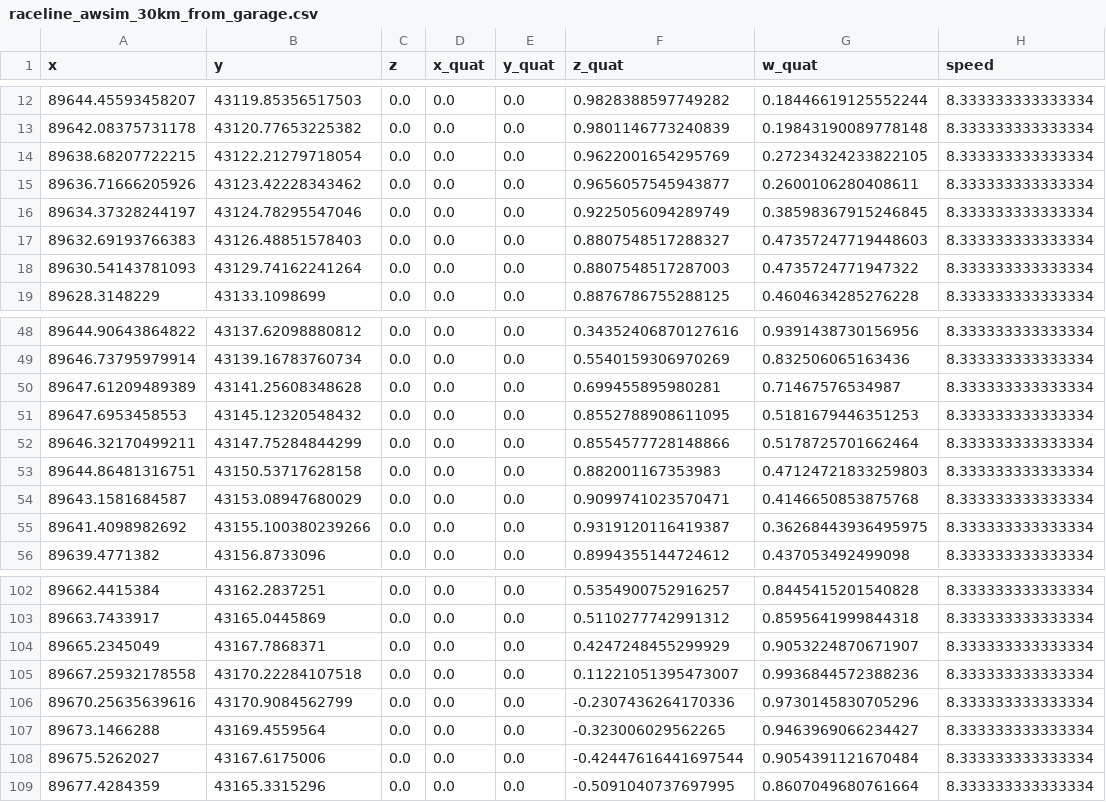
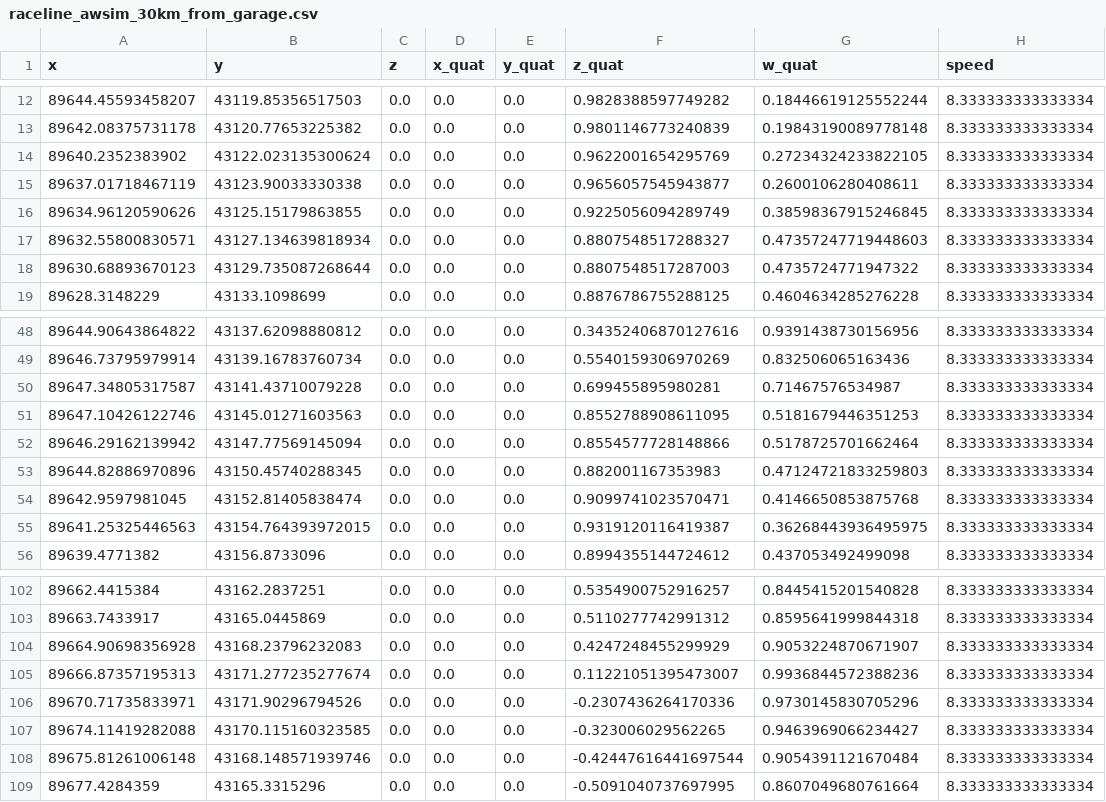
Before and after one commit to QuestianJP/aichallenge-2025, a CSV file: aichallenge/workspace/src/aichallenge_submit/simple_trajectory_generator/data/raceline_awsim_30km_from_garage.csv, drawn as a sheet; only a part is shown, gaps mark what is left out; the diff covers the shown part only.

```diff
--- a/aichallenge/workspace/src/aichallenge_submit/simple_trajectory_generator/data/raceline_awsim_30km_from_garage.csv
+++ b/aichallenge/workspace/src/aichallenge_submit/simple_trajectory_generator/data/raceline_awsim_30km_from_garage.csv
@@ -13,7 +13,7 @@ x,y,z,x_quat,y_quat,z_quat,w_quat,speed
 89642.08375731178,43120.77653225382,0.0,0.0,0.0,0.9801146773240839,0.19843190089778148,8.333333333333334
-89638.68207722215,43122.21279718054,0.0,0.0,0.0,0.9622001654295769,0.27234324233822105,8.333333333333334
-89636.71666205926,43123.42228343462,0.0,0.0,0.0,0.9656057545943877,0.2600106280408611,8.333333333333334
-89634.37328244197,43124.78295547046,0.0,0.0,0.0,0.9225056094289749,0.38598367915246845,8.333333333333334
-89632.69193766383,43126.48851578403,0.0,0.0,0.0,0.8807548517288327,0.47357247719448603,8.333333333333334
-89630.54143781093,43129.74162241264,0.0,0.0,0.0,0.8807548517287003,0.4735724771947322,8.333333333333334
+89640.2352383902,43122.023135300624,0.0,0.0,0.0,0.9622001654295769,0.27234324233822105,8.333333333333334
+89637.01718467119,43123.90033330338,0.0,0.0,0.0,0.9656057545943877,0.2600106280408611,8.333333333333334
+89634.96120590626,43125.15179863855,0.0,0.0,0.0,0.9225056094289749,0.38598367915246845,8.333333333333334
+89632.55800830571,43127.134639818934,0.0,0.0,0.0,0.8807548517288327,0.47357247719448603,8.333333333333334
+89630.68893670123,43129.735087268644,0.0,0.0,0.0,0.8807548517287003,0.4735724771947322,8.333333333333334
 89628.3148229,43133.1098699,0.0,0.0,0.0,0.8876786755288125,0.4604634285276228,8.333333333333334
@@ -49,8 +49,8 @@ x,y,z,x_quat,y_quat,z_quat,w_quat,speed
 89646.73795979914,43139.16783760734,0.0,0.0,0.0,0.5540159306970269,0.832506065163436,8.333333333333334
-89647.61209489389,43141.25608348628,0.0,0.0,0.0,0.699455895980281,0.71467576534987,8.333333333333334
-89647.6953458553,43145.12320548432,0.0,0.0,0.0,0.8552788908611095,0.5181679446351253,8.333333333333334
-89646.32170499211,43147.75284844299,0.0,0.0,0.0,0.8554577728148866,0.5178725701662464,8.333333333333334
-89644.86481316751,43150.53717628158,0.0,0.0,0.0,0.882001167353983,0.47124721833259803,8.333333333333334
-89643.1581684587,43153.08947680029,0.0,0.0,0.0,0.9099741023570471,0.4146650853875768,8.333333333333334
-89641.4098982692,43155.100380239266,0.0,0.0,0.0,0.9319120116419387,0.36268443936495975,8.333333333333334
+89647.34805317587,43141.43710079228,0.0,0.0,0.0,0.699455895980281,0.71467576534987,8.333333333333334
+89647.10426122746,43145.01271603563,0.0,0.0,0.0,0.8552788908611095,0.5181679446351253,8.333333333333334
+89646.29162139942,43147.77569145094,0.0,0.0,0.0,0.8554577728148866,0.5178725701662464,8.333333333333334
+89644.82886970896,43150.45740288345,0.0,0.0,0.0,0.882001167353983,0.47124721833259803,8.333333333333334
+89642.9597981045,43152.81405838474,0.0,0.0,0.0,0.9099741023570471,0.4146650853875768,8.333333333333334
+89641.25325446563,43154.764393972015,0.0,0.0,0.0,0.9319120116419387,0.36268443936495975,8.333333333333334
 89639.4771382,43156.8733096,0.0,0.0,0.0,0.8994355144724612,0.437053492499098,8.333333333333334
@@ -103,7 +103,7 @@ x,y,z,x_quat,y_quat,z_quat,w_quat,speed
 89663.7433917,43165.0445869,0.0,0.0,0.0,0.5110277742991312,0.8595641999844318,8.333333333333334
-89665.2345049,43167.7868371,0.0,0.0,0.0,0.4247248455299929,0.9053224870671907,8.333333333333334
-89667.25932178558,43170.22284107518,0.0,0.0,0.0,0.11221051395473007,0.9936844572388236,8.333333333333334
-89670.25635639616,43170.9084562799,0.0,0.0,0.0,-0.2307436264170336,0.9730145830705296,8.333333333333334
-89673.1466288,43169.4559564,0.0,0.0,0.0,-0.323006029562265,0.9463969066234427,8.333333333333334
-89675.5262027,43167.6175006,0.0,0.0,0.0,-0.42447616441697544,0.9054391121670484,8.333333333333334
+89664.90698356928,43168.23796232083,0.0,0.0,0.0,0.4247248455299929,0.9053224870671907,8.333333333333334
+89666.87357195313,43171.277235277674,0.0,0.0,0.0,0.11221051395473007,0.9936844572388236,8.333333333333334
+89670.71735833971,43171.90296794526,0.0,0.0,0.0,-0.2307436264170336,0.9730145830705296,8.333333333333334
+89674.11419282088,43170.115160323585,0.0,0.0,0.0,-0.323006029562265,0.9463969066234427,8.333333333333334
+89675.81261006148,43168.148571939746,0.0,0.0,0.0,-0.42447616441697544,0.9054391121670484,8.333333333333334
 89677.4284359,43165.3315296,0.0,0.0,0.0,-0.5091040737697995,0.8607049680761664,8.333333333333334
```
Also changed, not shown: 24 edited cells elsewhere in this file, 3 other files.
